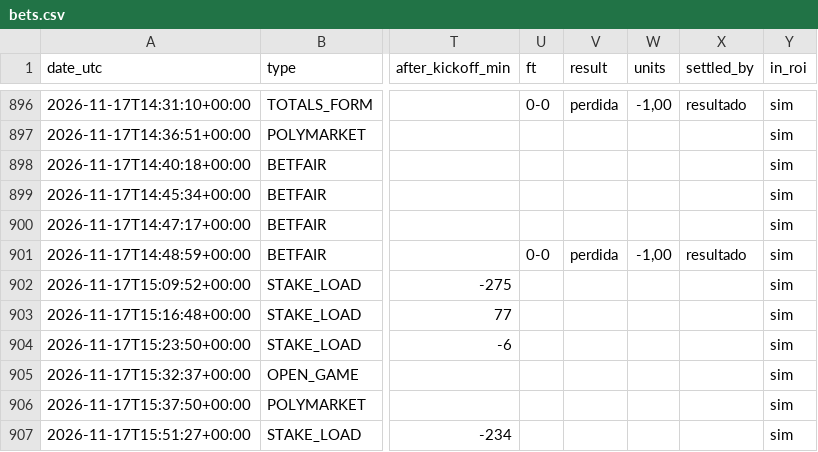
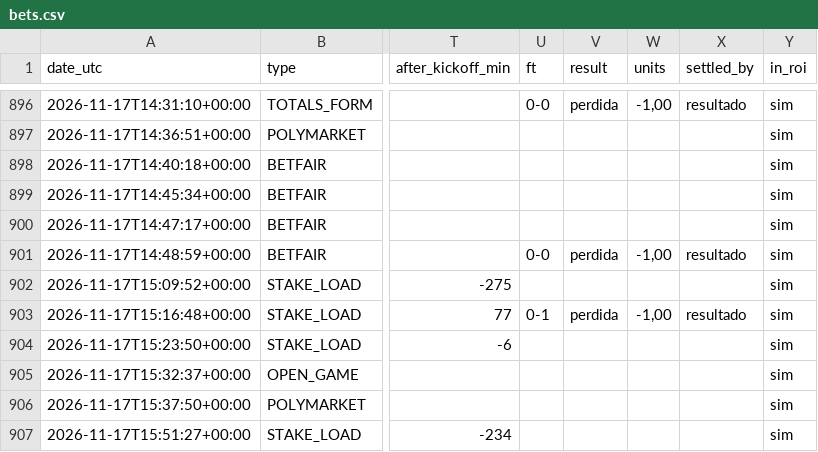
Before and after one commit to nunovinhas-creator/goal-roi, a CSV file: docs/bets.csv, drawn as a sheet; only a part is shown, gaps mark what is left out; the diff names each change by its address in the sheet, - before the commit and + after, or states it on an @@ line.

```diff
--- a/docs/bets.csv
+++ b/docs/bets.csv
-U903 (ft): (empty)
+U903 (ft): 0-1
-V903 (result): (empty)
+V903 (result): perdida
-W903 (units): (empty)
+W903 (units): -1,00
-X903 (settled_by): (empty)
+X903 (settled_by): resultado
```
Also changed, not shown: 7 other files.
